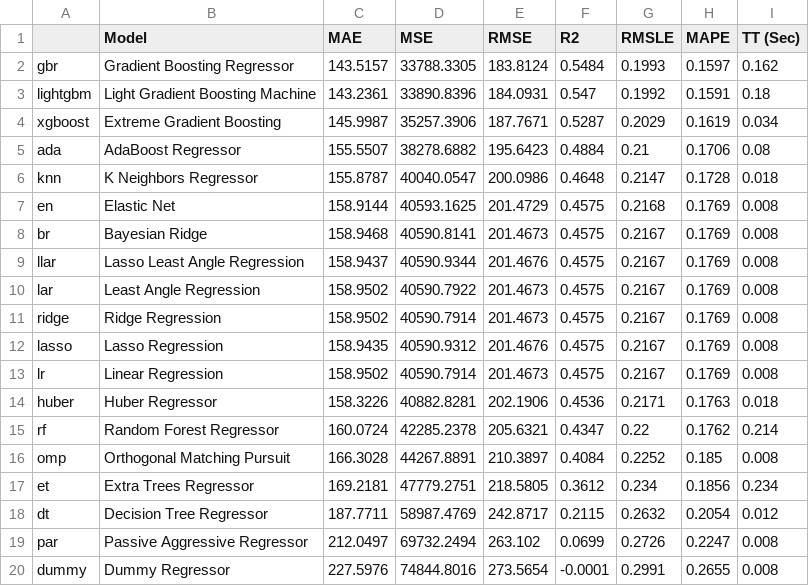
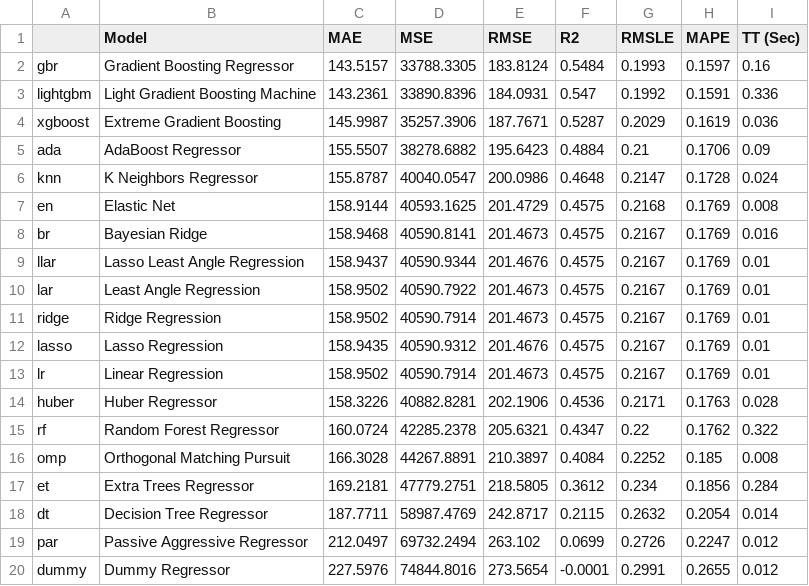
Before and after one commit to ryantechs-dotcom/CrossFit-Strength-Forecasting, a CSV file: reports/automl_pycaret_leaderboard_top_features.csv, drawn as a sheet.

Commit message:
updated automl

```diff
--- a/reports/automl_pycaret_leaderboard_top_features.csv
+++ b/reports/automl_pycaret_leaderboard_top_features.csv
@@ -1,20 +1,20 @@
 ,Model,MAE,MSE,RMSE,R2,RMSLE,MAPE,TT (Sec)
-gbr,Gradient Boosting Regressor,143.5157,33788.3305,183.8124,0.5484,0.1993,0.1597,0.162
-lightgbm,Light Gradient Boosting Machine,143.2361,33890.8396,184.0931,0.547,0.1992,0.1591,0.18
-xgboost,Extreme Gradient Boosting,145.9987,35257.3906,187.7671,0.5287,0.2029,0.1619,0.034
-ada,AdaBoost Regressor,155.5507,38278.6882,195.6423,0.4884,0.21,0.1706,0.08
-knn,K Neighbors Regressor,155.8787,40040.0547,200.0986,0.4648,0.2147,0.1728,0.018
+gbr,Gradient Boosting Regressor,143.5157,33788.3305,183.8124,0.5484,0.1993,0.1597,0.16
+lightgbm,Light Gradient Boosting Machine,143.2361,33890.8396,184.0931,0.547,0.1992,0.1591,0.336
+xgboost,Extreme Gradient Boosting,145.9987,35257.3906,187.7671,0.5287,0.2029,0.1619,0.036
+ada,AdaBoost Regressor,155.5507,38278.6882,195.6423,0.4884,0.21,0.1706,0.09
+knn,K Neighbors Regressor,155.8787,40040.0547,200.0986,0.4648,0.2147,0.1728,0.024
 en,Elastic Net,158.9144,40593.1625,201.4729,0.4575,0.2168,0.1769,0.008
-br,Bayesian Ridge,158.9468,40590.8141,201.4673,0.4575,0.2167,0.1769,0.008
-llar,Lasso Least Angle Regression,158.9437,40590.9344,201.4676,0.4575,0.2167,0.1769,0.008
-lar,Least Angle Regression,158.9502,40590.7922,201.4673,0.4575,0.2167,0.1769,0.008
-ridge,Ridge Regression,158.9502,40590.7914,201.4673,0.4575,0.2167,0.1769,0.008
-lasso,Lasso Regression,158.9435,40590.9312,201.4676,0.4575,0.2167,0.1769,0.008
-lr,Linear Regression,158.9502,40590.7914,201.4673,0.4575,0.2167,0.1769,0.008
-huber,Huber Regressor,158.3226,40882.8281,202.1906,0.4536,0.2171,0.1763,0.018
-rf,Random Forest Regressor,160.0724,42285.2378,205.6321,0.4347,0.22,0.1762,0.214
+br,Bayesian Ridge,158.9468,40590.8141,201.4673,0.4575,0.2167,0.1769,0.016
+llar,Lasso Least Angle Regression,158.9437,40590.9344,201.4676,0.4575,0.2167,0.1769,0.01
+lar,Least Angle Regression,158.9502,40590.7922,201.4673,0.4575,0.2167,0.1769,0.01
+ridge,Ridge Regression,158.9502,40590.7914,201.4673,0.4575,0.2167,0.1769,0.01
+lasso,Lasso Regression,158.9435,40590.9312,201.4676,0.4575,0.2167,0.1769,0.01
+lr,Linear Regression,158.9502,40590.7914,201.4673,0.4575,0.2167,0.1769,0.01
+huber,Huber Regressor,158.3226,40882.8281,202.1906,0.4536,0.2171,0.1763,0.028
+rf,Random Forest Regressor,160.0724,42285.2378,205.6321,0.4347,0.22,0.1762,0.322
 omp,Orthogonal Matching Pursuit,166.3028,44267.8891,210.3897,0.4084,0.2252,0.185,0.008
-et,Extra Trees Regressor,169.2181,47779.2751,218.5805,0.3612,0.234,0.1856,0.234
-dt,Decision Tree Regressor,187.7711,58987.4769,242.8717,0.2115,0.2632,0.2054,0.012
-par,Passive Aggressive Regressor,212.0497,69732.2494,263.102,0.0699,0.2726,0.2247,0.008
-dummy,Dummy Regressor,227.5976,74844.8016,273.5654,-0.0001,0.2991,0.2655,0.008
+et,Extra Trees Regressor,169.2181,47779.2751,218.5805,0.3612,0.234,0.1856,0.284
+dt,Decision Tree Regressor,187.7711,58987.4769,242.8717,0.2115,0.2632,0.2054,0.014
+par,Passive Aggressive Regressor,212.0497,69732.2494,263.102,0.0699,0.2726,0.2247,0.012
+dummy,Dummy Regressor,227.5976,74844.8016,273.5654,-0.0001,0.2991,0.2655,0.012
```
Also changed, not shown: reports/automl_pycaret_leaderboard_all.csv, 41 other files.
